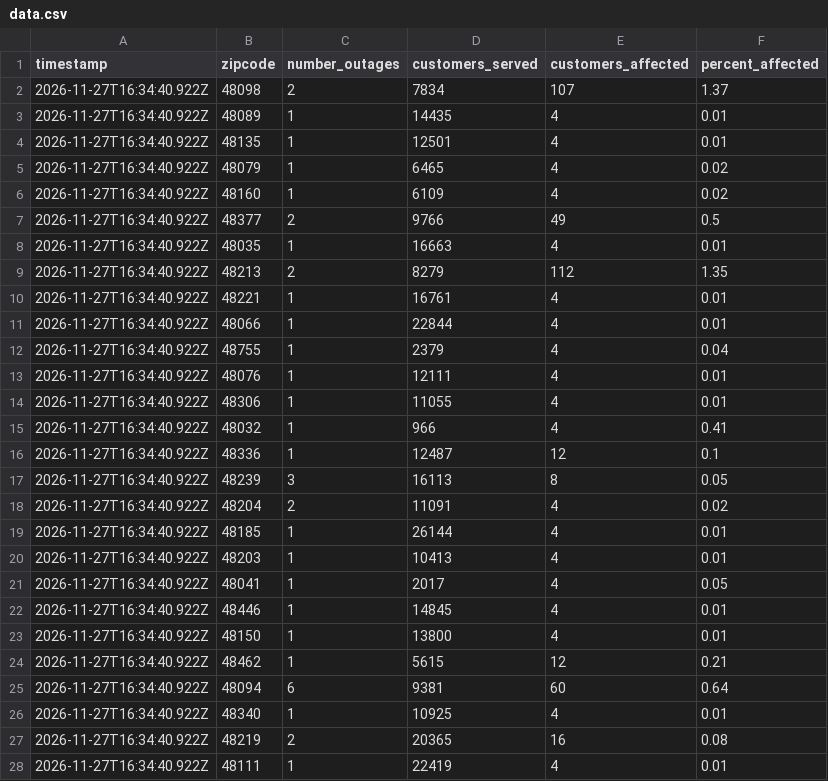
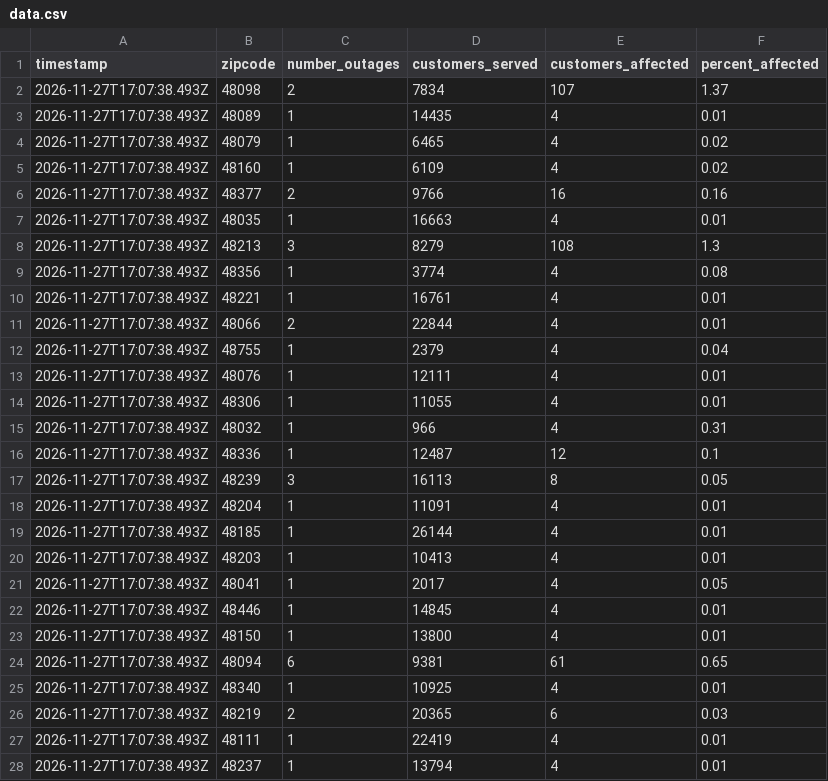
Before and after one commit to dschlaud/dte-outage-tracker, a CSV file: data.csv, drawn as a sheet; only a part is shown; the diff covers the shown part only.

```diff
--- a/data.csv
+++ b/data.csv
@@ -1,28 +1,28 @@
 timestamp,zipcode,number_outages,customers_served,customers_affected,percent_affected
-2026-11-27T16:34:40.922Z,48098,2,7834,107,1.37
-2026-11-27T16:34:40.922Z,48089,1,14435,4,0.01
-2026-11-27T16:34:40.922Z,48135,1,12501,4,0.01
-2026-11-27T16:34:40.922Z,48079,1,6465,4,0.02
-2026-11-27T16:34:40.922Z,48160,1,6109,4,0.02
-2026-11-27T16:34:40.922Z,48377,2,9766,49,0.5
-2026-11-27T16:34:40.922Z,48035,1,16663,4,0.01
-2026-11-27T16:34:40.922Z,48213,2,8279,112,1.35
-2026-11-27T16:34:40.922Z,48221,1,16761,4,0.01
-2026-11-27T16:34:40.922Z,48066,1,22844,4,0.01
-2026-11-27T16:34:40.922Z,48755,1,2379,4,0.04
-2026-11-27T16:34:40.922Z,48076,1,12111,4,0.01
-2026-11-27T16:34:40.922Z,48306,1,11055,4,0.01
-2026-11-27T16:34:40.922Z,48032,1,966,4,0.41
-2026-11-27T16:34:40.922Z,48336,1,12487,12,0.1
-2026-11-27T16:34:40.922Z,48239,3,16113,8,0.05
-2026-11-27T16:34:40.922Z,48204,2,11091,4,0.02
-2026-11-27T16:34:40.922Z,48185,1,26144,4,0.01
-2026-11-27T16:34:40.922Z,48203,1,10413,4,0.01
-2026-11-27T16:34:40.922Z,48041,1,2017,4,0.05
-2026-11-27T16:34:40.922Z,48446,1,14845,4,0.01
-2026-11-27T16:34:40.922Z,48150,1,13800,4,0.01
-2026-11-27T16:34:40.922Z,48462,1,5615,12,0.21
-2026-11-27T16:34:40.922Z,48094,6,9381,60,0.64
-2026-11-27T16:34:40.922Z,48340,1,10925,4,0.01
-2026-11-27T16:34:40.922Z,48219,2,20365,16,0.08
-2026-11-27T16:34:40.922Z,48111,1,22419,4,0.01
+2026-11-27T17:07:38.493Z,48098,2,7834,107,1.37
+2026-11-27T17:07:38.493Z,48089,1,14435,4,0.01
+2026-11-27T17:07:38.493Z,48079,1,6465,4,0.02
+2026-11-27T17:07:38.493Z,48160,1,6109,4,0.02
+2026-11-27T17:07:38.493Z,48377,2,9766,16,0.16
+2026-11-27T17:07:38.493Z,48035,1,16663,4,0.01
+2026-11-27T17:07:38.493Z,48213,3,8279,108,1.3
+2026-11-27T17:07:38.493Z,48356,1,3774,4,0.08
+2026-11-27T17:07:38.493Z,48221,1,16761,4,0.01
+2026-11-27T17:07:38.493Z,48066,2,22844,4,0.01
+2026-11-27T17:07:38.493Z,48755,1,2379,4,0.04
+2026-11-27T17:07:38.493Z,48076,1,12111,4,0.01
+2026-11-27T17:07:38.493Z,48306,1,11055,4,0.01
+2026-11-27T17:07:38.493Z,48032,1,966,4,0.31
+2026-11-27T17:07:38.493Z,48336,1,12487,12,0.1
+2026-11-27T17:07:38.493Z,48239,3,16113,8,0.05
+2026-11-27T17:07:38.493Z,48204,1,11091,4,0.01
+2026-11-27T17:07:38.493Z,48185,1,26144,4,0.01
+2026-11-27T17:07:38.493Z,48203,1,10413,4,0.01
+2026-11-27T17:07:38.493Z,48041,1,2017,4,0.05
+2026-11-27T17:07:38.493Z,48446,1,14845,4,0.01
+2026-11-27T17:07:38.493Z,48150,1,13800,4,0.01
+2026-11-27T17:07:38.493Z,48094,6,9381,61,0.65
+2026-11-27T17:07:38.493Z,48340,1,10925,4,0.01
+2026-11-27T17:07:38.493Z,48219,2,20365,6,0.03
+2026-11-27T17:07:38.493Z,48111,1,22419,4,0.01
+2026-11-27T17:07:38.493Z,48237,1,13794,4,0.01
```
Also changed, not shown: 4 added rows, 3 removed rows and 90 edited cells elsewhere in this file, 2 other files.
